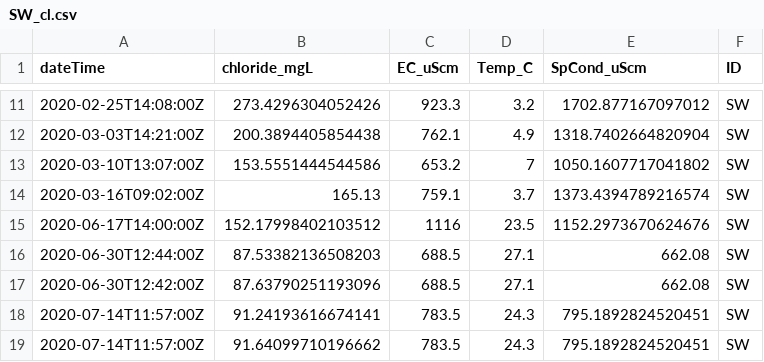
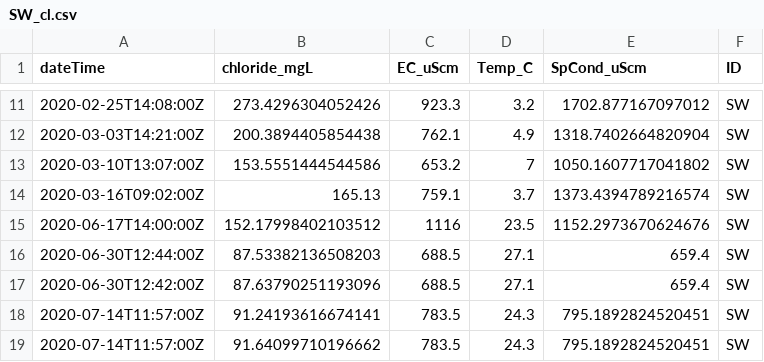
Before and after one commit to LinneaRock/MendotaWatershed_SalinityRegimes, a CSV file: Data/Chloride/SW_cl.csv, drawn as a sheet; only a part is shown, gaps mark what is left out.

```diff
--- a/Data/Chloride/SW_cl.csv
+++ b/Data/Chloride/SW_cl.csv
@@ -15,4 +15,4 @@ dateTime,chloride_mgL,EC_uScm,Temp_C,SpCond_uScm,ID
 2020-06-17T14:00:00Z,152.17998402103512,1116,23.5,1152.2973670624676,SW
-2020-06-30T12:44:00Z,87.53382136508203,688.5,27.1,662.08,SW
-2020-06-30T12:42:00Z,87.63790251193096,688.5,27.1,662.08,SW
+2020-06-30T12:44:00Z,87.53382136508203,688.5,27.1,659.4,SW
+2020-06-30T12:42:00Z,87.63790251193096,688.5,27.1,659.4,SW
 2020-07-14T11:57:00Z,91.24193616674141,783.5,24.3,795.1892824520451,SW
```
Also changed, not shown: 3 other files.
